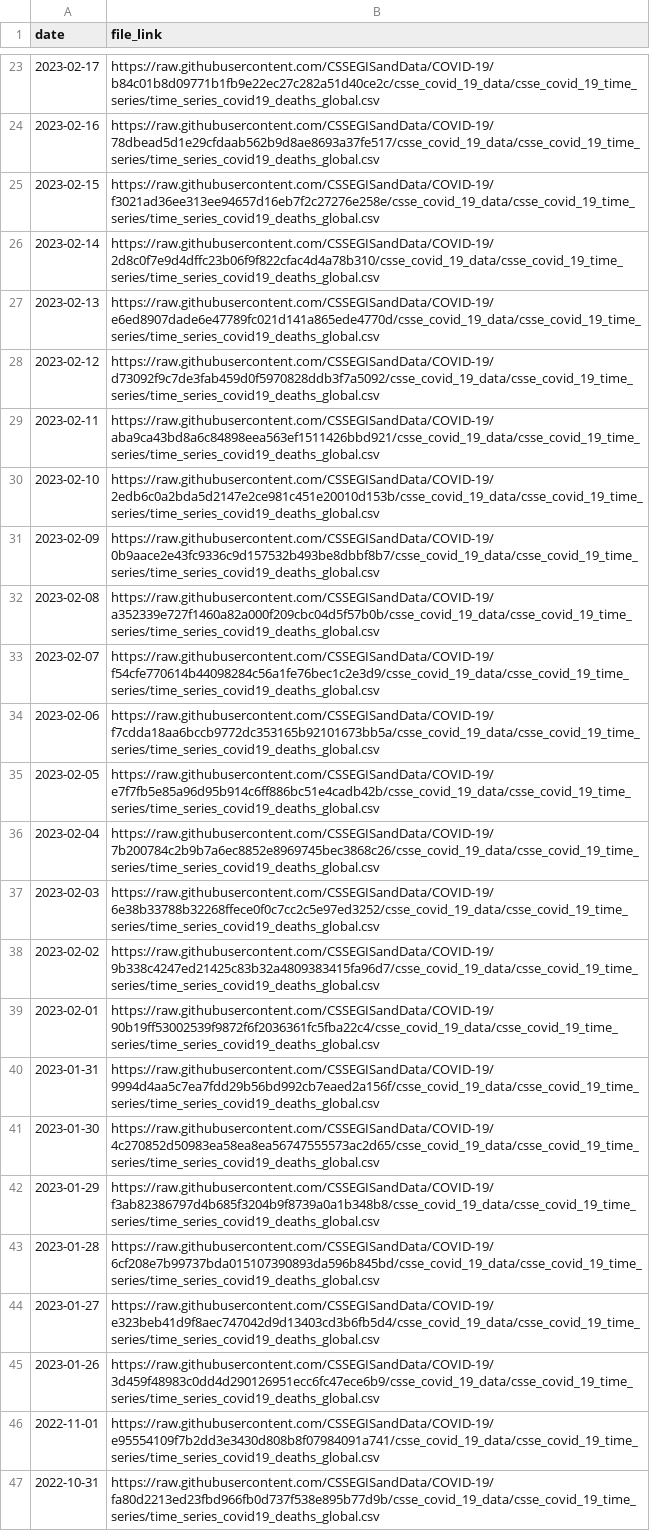
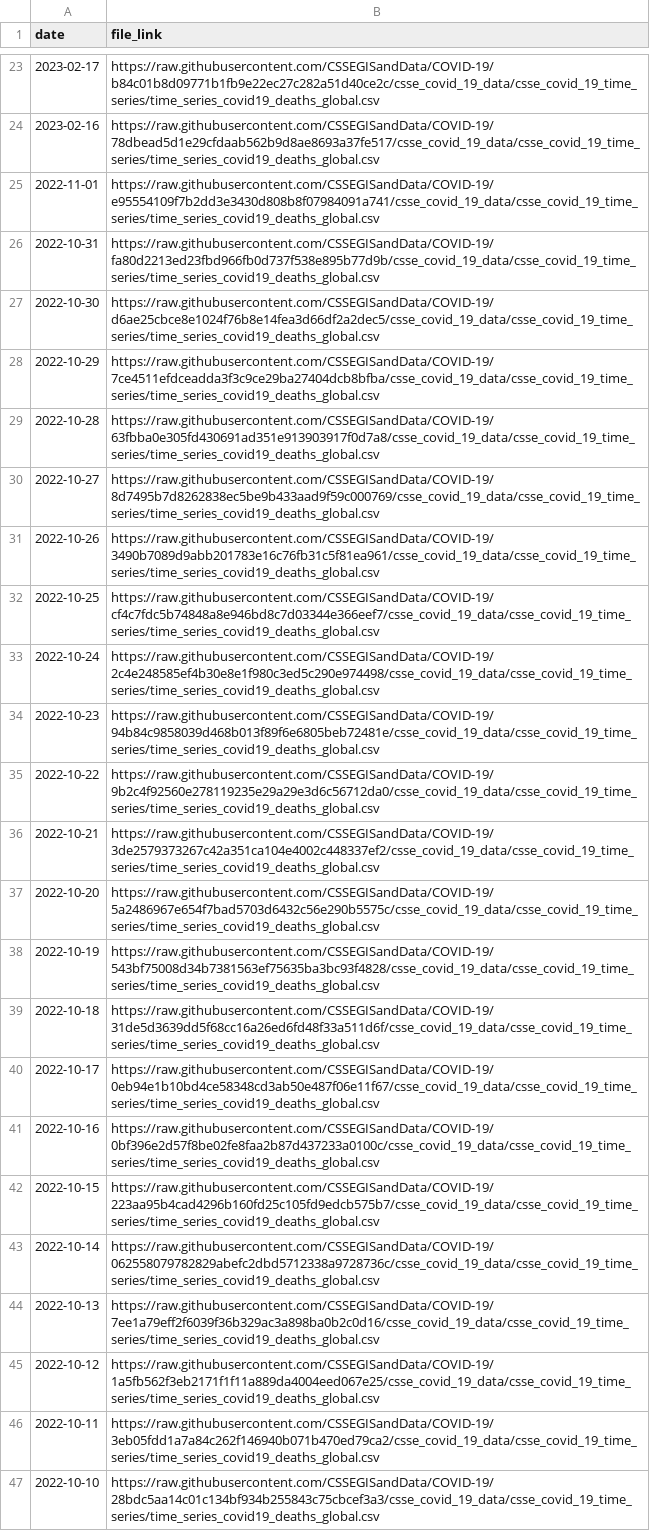
Before and after one commit to lshandross/covidData, a CSV file: data/jhu_global_deaths_data_links.csv, drawn as a sheet; only a part is shown, gaps mark what is left out; the shorter side is filled out with more unchanged rows; the diff names each change by its address in the sheet, - before the commit and + after, or states it on an @@ line.

```diff
--- a/data/jhu_global_deaths_data_links.csv
+++ b/data/jhu_global_deaths_data_links.csv
-row 25: 2023-02-15 | https://raw.githubusercontent.com/CSSEGISandData/COVID-19/f3021ad36ee313ee94657d16eb7f2c27276e258e/csse_covid_19_data/csse_covid_19_time_series/time_series_covid19_deaths_global.csv
-row 26: 2023-02-14 | https://raw.githubusercontent.com/CSSEGISandData/COVID-19/2d8c0f7e9d4dffc23b06f9f822cfac4d4a78b310/csse_covid_19_data/csse_covid_19_time_series/time_series_covid19_deaths_global.csv
-row 27: 2023-02-13 | https://raw.githubusercontent.com/CSSEGISandData/COVID-19/e6ed8907dade6e47789fc021d141a865ede4770d/csse_covid_19_data/csse_covid_19_time_series/time_series_covid19_deaths_global.csv
-row 28: 2023-02-12 | https://raw.githubusercontent.com/CSSEGISandData/COVID-19/d73092f9c7de3fab459d0f5970828ddb3f7a5092/csse_covid_19_data/csse_covid_19_time_series/time_series_covid19_deaths_global.csv
-row 29: 2023-02-11 | https://raw.githubusercontent.com/CSSEGISandData/COVID-19/aba9ca43bd8a6c84898eea563ef1511426bbd921/csse_covid_19_data/csse_covid_19_time_series/time_series_covid19_deaths_global.csv
-row 30: 2023-02-10 | https://raw.githubusercontent.com/CSSEGISandData/COVID-19/2edb6c0a2bda5d2147e2ce981c451e20010d153b/csse_covid_19_data/csse_covid_19_time_series/time_series_covid19_deaths_global.csv
-row 31: 2023-02-09 | https://raw.githubusercontent.com/CSSEGISandData/COVID-19/0b9aace2e43fc9336c9d157532b493be8dbbf8b7/csse_covid_19_data/csse_covid_19_time_series/time_series_covid19_deaths_global.csv
-row 32: 2023-02-08 | https://raw.githubusercontent.com/CSSEGISandData/COVID-19/a352339e727f1460a82a000f209cbc04d5f57b0b/csse_covid_19_data/csse_covid_19_time_series/time_series_covid19_deaths_global.csv
-row 33: 2023-02-07 | https://raw.githubusercontent.com/CSSEGISandData/COVID-19/f54cfe770614b44098284c56a1fe76bec1c2e3d9/csse_covid_19_data/csse_covid_19_time_series/time_series_covid19_deaths_global.csv
-row 34: 2023-02-06 | https://raw.githubusercontent.com/CSSEGISandData/COVID-19/f7cdda18aa6bccb9772dc353165b92101673bb5a/csse_covid_19_data/csse_covid_19_time_series/time_series_covid19_deaths_global.csv
-row 35: 2023-02-05 | https://raw.githubusercontent.com/CSSEGISandData/COVID-19/e7f7fb5e85a96d95b914c6ff886bc51e4cadb42b/csse_covid_19_data/csse_covid_19_time_series/time_series_covid19_deaths_global.csv
-row 36: 2023-02-04 | https://raw.githubusercontent.com/CSSEGISandData/COVID-19/7b200784c2b9b7a6ec8852e8969745bec3868c26/csse_covid_19_data/csse_covid_19_time_series/time_series_covid19_deaths_global.csv
-row 37: 2023-02-03 | https://raw.githubusercontent.com/CSSEGISandData/COVID-19/6e38b33788b32268ffece0f0c7cc2c5e97ed3252/csse_covid_19_data/csse_covid_19_time_series/time_series_covid19_deaths_global.csv
-row 38: 2023-02-02 | https://raw.githubusercontent.com/CSSEGISandData/COVID-19/9b338c4247ed21425c83b32a4809383415fa96d7/csse_covid_19_data/csse_covid_19_time_series/time_series_covid19_deaths_global.csv
-row 39: 2023-02-01 | https://raw.githubusercontent.com/CSSEGISandData/COVID-19/90b19ff53002539f9872f6f2036361fc5fba22c4/csse_covid_19_data/csse_covid_19_time_series/time_series_covid19_deaths_global.csv
-row 40: 2023-01-31 | https://raw.githubusercontent.com/CSSEGISandData/COVID-19/9994d4aa5c7ea7fdd29b56bd992cb7eaed2a156f/csse_covid_19_data/csse_covid_19_time_series/time_series_covid19_deaths_global.csv
-row 41: 2023-01-30 | https://raw.githubusercontent.com/CSSEGISandData/COVID-19/4c270852d50983ea58ea8ea56747555573ac2d65/csse_covid_19_data/csse_covid_19_time_series/time_series_covid19_deaths_global.csv
-row 42: 2023-01-29 | https://raw.githubusercontent.com/CSSEGISandData/COVID-19/f3ab82386797d4b685f3204b9f8739a0a1b348b8/csse_covid_19_data/csse_covid_19_time_series/time_series_covid19_deaths_global.csv
-row 43: 2023-01-28 | https://raw.githubusercontent.com/CSSEGISandData/COVID-19/6cf208e7b99737bda015107390893da596b845bd/csse_covid_19_data/csse_covid_19_time_series/time_series_covid19_deaths_global.csv
-row 44: 2023-01-27 | https://raw.githubusercontent.com/CSSEGISandData/COVID-19/e323beb41d9f8aec747042d9d13403cd3b6fb5d4/csse_covid_19_data/csse_covid_19_time_series/time_series_covid19_deaths_global.csv
-row 45: 2023-01-26 | https://raw.githubusercontent.com/CSSEGISandData/COVID-19/3d459f48983c0dd4d290126951ecc6fc47ece6b9/csse_covid_19_data/csse_covid_19_time_series/time_series_covid19_deaths_global.csv
```
